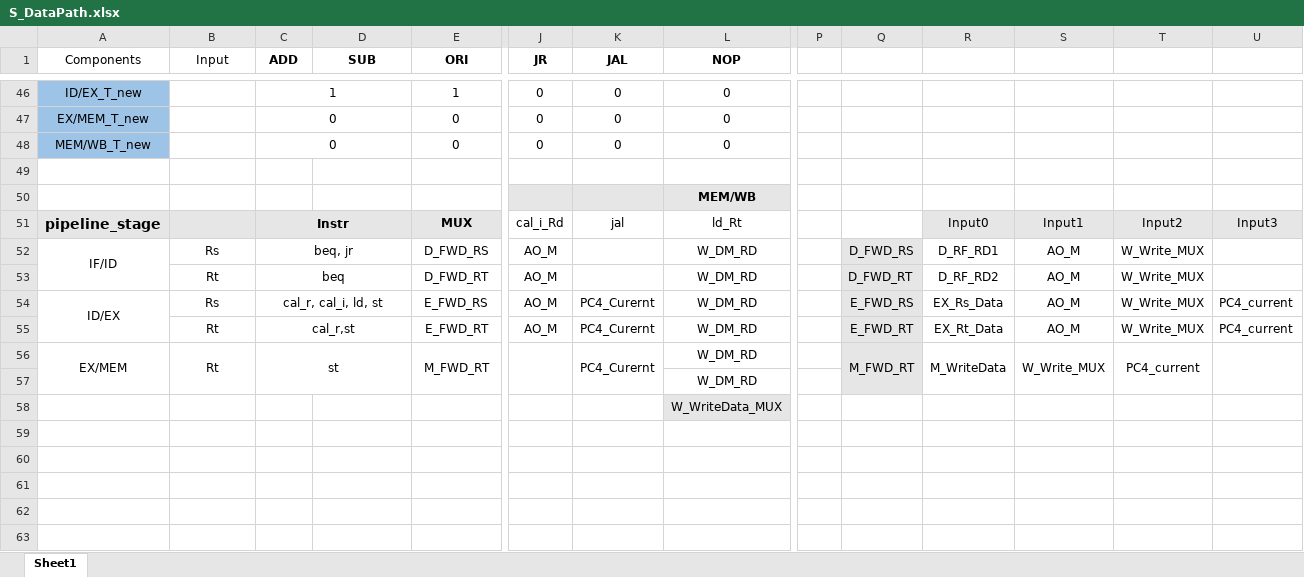
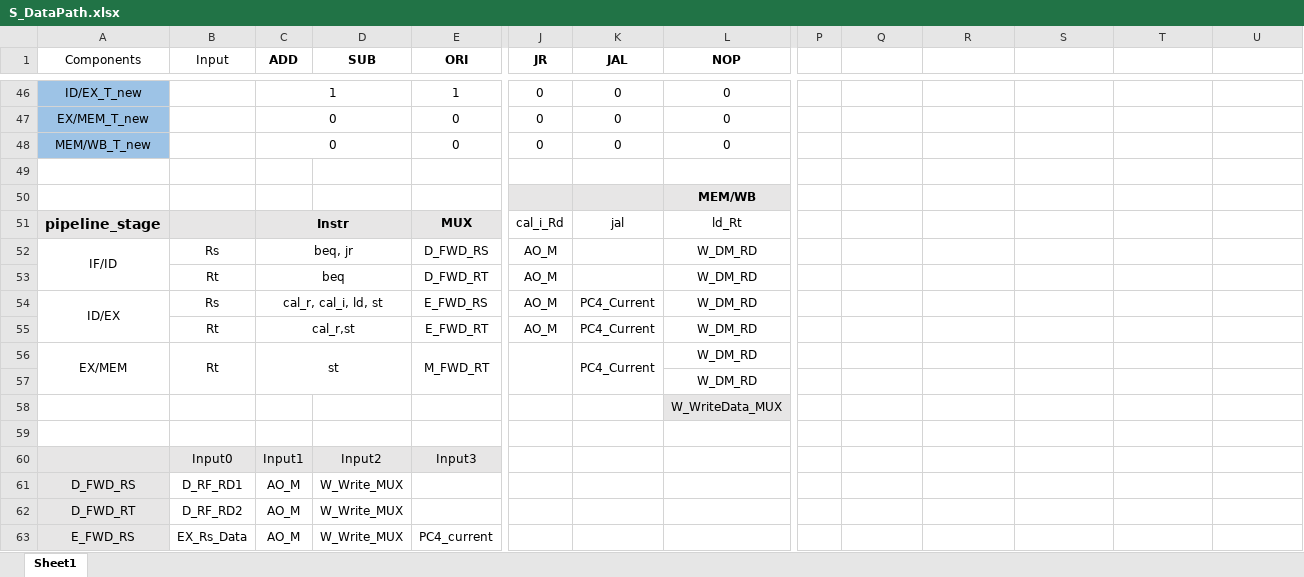
Before and after one commit to Grusjaponensis/ComputerOrg, an Excel workbook: src/p5/S_DataPath.xlsx, sheet Sheet1, drawn as a sheet; only a part is shown, gaps mark what is left out; values as stored, in another font and other column widths than the file's, no borders; removed rows and columns are numbered as before the commit, all else as after; rows hold the shown columns only; the diff covers the shown part only; the diff names each change by its address in the sheet, - before the commit and + after, or states it on an @@ line.

```diff
--- a/src/p5/S_DataPath.xlsx (sheet Sheet1)
+++ b/src/p5/S_DataPath.xlsx (sheet Sheet1)
-R51: Input0
+R51: (empty)
-R51:U51 fill: #E7E6E6
+R51:U51 fill: none
-S51: Input1
+S51: (empty)
-T51: Input2
+T51: (empty)
-U51: Input3
+U51: (empty)
-Q52: D_FWD_RS
+Q52: (empty)
-Q52:Q57 fill: #E7E6E6
+Q52:Q57 fill: none
-R52: D_RF_RD1
+R52: (empty)
-S52:S55: AO_M
+S52:S55: (empty)
-T52:T55: W_Write_MUX
+T52:T55: (empty)
-Q53: D_FWD_RT
+Q53: (empty)
-R53: D_RF_RD2
+R53: (empty)
-K54:K56 (JAL): PC4_Curernt
+K54:K56 (JAL): PC4_Current
-Q54: E_FWD_RS
+Q54: (empty)
-R54: EX_Rs_Data
+R54: (empty)
-U54:U55: PC4_current
+U54:U55: (empty)
-Q55: E_FWD_RT
+Q55: (empty)
-R55: EX_Rt_Data
+R55: (empty)
-Q56: M_FWD_RT
+Q56: (empty)
-Q56:Q57 merged
-R56: M_WriteData
+R56: (empty)
-R56:R57 merged
-S56: W_Write_MUX
+S56: (empty)
-S56:S57 merged
-T56: PC4_current
+T56: (empty)
-T56:T57 merged
-U56:U57 merged
+row 59: (empty)
+row 60:  | Input0 | Input1 | Input2 | Input3
+row 61: D_FWD_RS | D_RF_RD1 | AO_M | W_Write_MUX
+row 62: D_FWD_RT | D_RF_RD2 | AO_M | W_Write_MUX
+row 63: E_FWD_RS | EX_Rs_Data | AO_M | W_Write_MUX | PC4_current
```
Also changed, not shown: 2 added rows elsewhere in this sheet, 11 other files.
